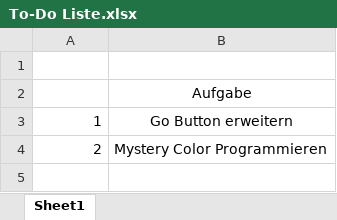
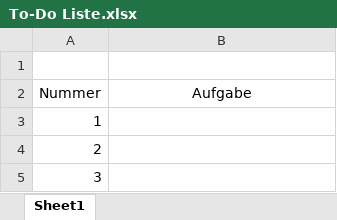
Before and after one commit to devmakesmarter/Portfolio-Website, an Excel workbook: To-Do Liste.xlsx, sheet Sheet1, drawn as a sheet; values as stored, in another font and other column widths than the file's, no borders; the diff names each change by its address in the sheet, - before the commit and + after, or states it on an @@ line.

```diff
--- a/To-Do Liste.xlsx (sheet Sheet1)
+++ b/To-Do Liste.xlsx (sheet Sheet1)
-A2: (empty)
+A2: Nummer
-B3 (Aufgabe): Go Button erweitern
+B3 (Aufgabe): (empty)
-B4 (Aufgabe): Mystery Color Programmieren
+B4 (Aufgabe): (empty)
+row 5: 3
```
Also changed, not shown: 4 other files.
